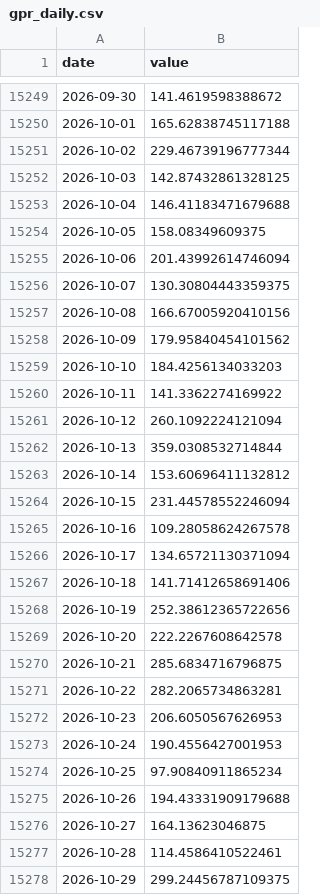
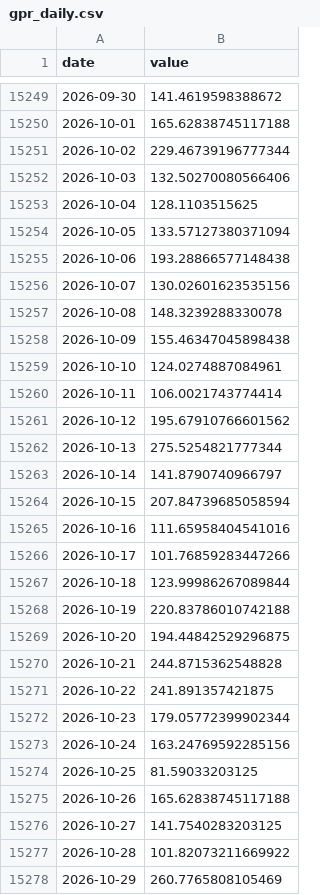
Before and after one commit to cherubis84-png/etf-timing, a CSV file: data/cache/gpr_daily.csv, drawn as a sheet; only a part is shown, gaps mark what is left out; the diff covers the shown part only.

```diff
--- a/data/cache/gpr_daily.csv
+++ b/data/cache/gpr_daily.csv
@@ -15251,28 +15251,28 @@ date,value
 2026-10-02,229.46739196777344
-2026-10-03,142.87432861328125
-2026-10-04,146.41183471679688
-2026-10-05,158.08349609375
-2026-10-06,201.43992614746094
-2026-10-07,130.30804443359375
-2026-10-08,166.67005920410156
-2026-10-09,179.95840454101562
-2026-10-10,184.4256134033203
-2026-10-11,141.3362274169922
-2026-10-12,260.1092224121094
-2026-10-13,359.0308532714844
-2026-10-14,153.60696411132812
-2026-10-15,231.44578552246094
-2026-10-16,109.28058624267578
-2026-10-17,134.65721130371094
-2026-10-18,141.71412658691406
-2026-10-19,252.38612365722656
-2026-10-20,222.2267608642578
-2026-10-21,285.6834716796875
-2026-10-22,282.2065734863281
-2026-10-23,206.6050567626953
-2026-10-24,190.4556427001953
-2026-10-25,97.90840911865234
-2026-10-26,194.43331909179688
-2026-10-27,164.13623046875
-2026-10-28,114.4586410522461
-2026-10-29,299.24456787109375
+2026-10-03,132.50270080566406
+2026-10-04,128.1103515625
+2026-10-05,133.57127380371094
+2026-10-06,193.28866577148438
+2026-10-07,130.02601623535156
+2026-10-08,148.3239288330078
+2026-10-09,155.46347045898438
+2026-10-10,124.0274887084961
+2026-10-11,106.0021743774414
+2026-10-12,195.67910766601562
+2026-10-13,275.5254821777344
+2026-10-14,141.8790740966797
+2026-10-15,207.84739685058594
+2026-10-16,111.65958404541016
+2026-10-17,101.76859283447266
+2026-10-18,123.99986267089844
+2026-10-19,220.83786010742188
+2026-10-20,194.44842529296875
+2026-10-21,244.8715362548828
+2026-10-22,241.891357421875
+2026-10-23,179.05772399902344
+2026-10-24,163.24769592285156
+2026-10-25,81.59033203125
+2026-10-26,165.62838745117188
+2026-10-27,141.7540283203125
+2026-10-28,101.82073211669922
+2026-10-29,260.7765808105469
```
Also changed, not shown: 14 added rows and 7 edited cells elsewhere in this file, data/cache/px_EFA.csv, data/cache/px_IEF.csv, 51 other files.
